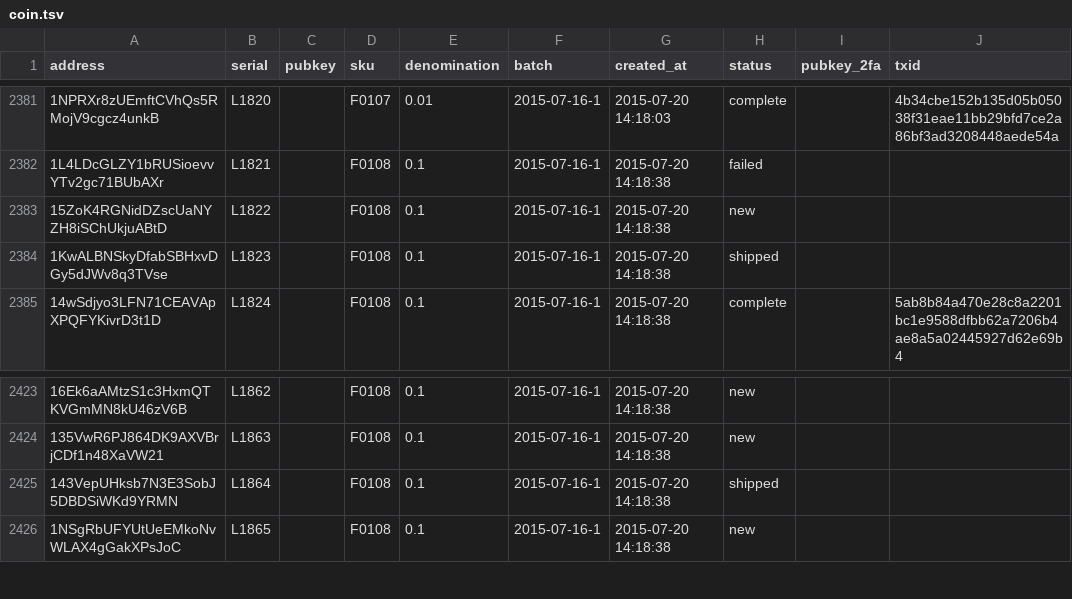
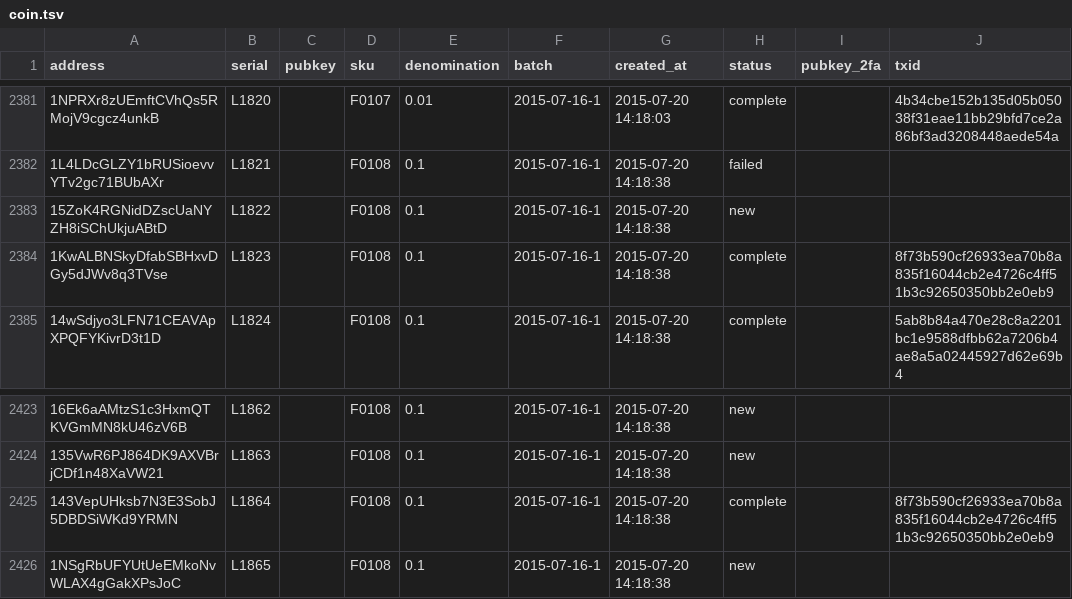
Before and after one commit to prasos/denarium-database, a TSV file: coin.tsv, drawn as a sheet; only a part is shown, gaps mark what is left out.

Commit message:
Daily coin status update

```diff
--- a/coin.tsv
+++ b/coin.tsv
@@ -2383,3 +2383,3 @@ address	serial	pubkey	sku	denomination	batch	created_at	status	pubkey_2fa	txid
 15ZoK4RGNidDZscUaNYZH8iSChUkjuABtD	L1822		F0108	0.1	2015-07-16-1	2015-07-20 14:18:38	new		
-1KwALBNSkyDfabSBHxvDGy5dJWv8q3TVse	L1823		F0108	0.1	2015-07-16-1	2015-07-20 14:18:38	shipped		
+1KwALBNSkyDfabSBHxvDGy5dJWv8q3TVse	L1823		F0108	0.1	2015-07-16-1	2015-07-20 14:18:38	complete		8f73b590cf26933ea70b8a835f16044cb2e4726c4ff51b3c92650350bb2e0eb9
 14wSdjyo3LFN71CEAVApXPQFYKivrD3t1D	L1824		F0108	0.1	2015-07-16-1	2015-07-20 14:18:38	complete		5ab8b84a470e28c8a2201bc1e9588dfbb62a7206b4ae8a5a02445927d62e69b4
@@ -2424,3 +2424,3 @@ address	serial	pubkey	sku	denomination	batch	created_at	status	pubkey_2fa	txid
 135VwR6PJ864DK9AXVBrjCDf1n48XaVW21	L1863		F0108	0.1	2015-07-16-1	2015-07-20 14:18:38	new		
-143VepUHksb7N3E3SobJ5DBDSiWKd9YRMN	L1864		F0108	0.1	2015-07-16-1	2015-07-20 14:18:38	shipped		
+143VepUHksb7N3E3SobJ5DBDSiWKd9YRMN	L1864		F0108	0.1	2015-07-16-1	2015-07-20 14:18:38	complete		8f73b590cf26933ea70b8a835f16044cb2e4726c4ff51b3c92650350bb2e0eb9
 1NSgRbUFYUtUeEMkoNvWLAX4gGakXPsJoC	L1865		F0108	0.1	2015-07-16-1	2015-07-20 14:18:38	new		
```
Also changed, not shown: 1 other file.
